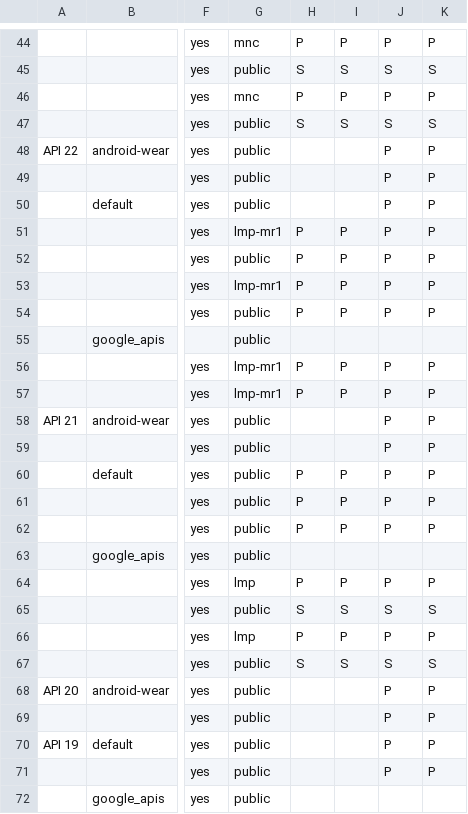
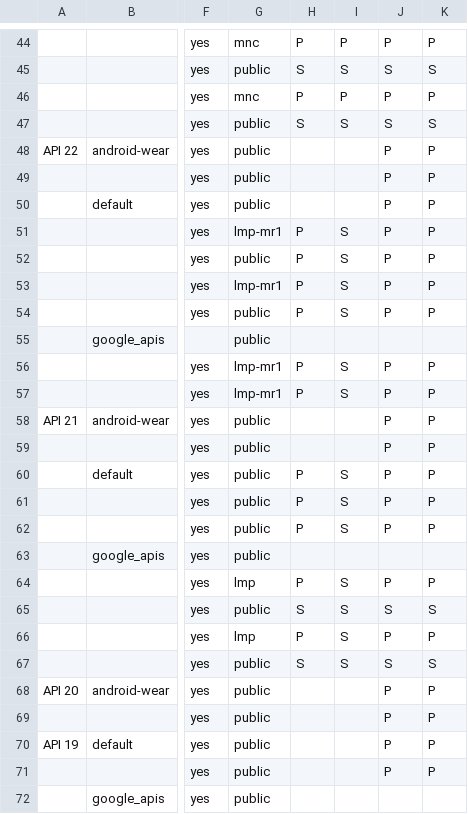
Before and after one commit to msft-mirror-aosp/platform.external.adt-infra, a CSV file: emu_test/config/boot_cfg.csv, drawn as a sheet; only a part is shown, gaps mark what is left out; the diff names each change by its address in the sheet, - before the commit and + after, or states it on an @@ line.

Commit message:
Skip API 21 and 22 boot test on Ubuntu 14.04 HD 4400
We do not have enough space on this machine.

Change-Id: Iefe25e287319a8ae339cc862ad2b8a907ad4cf8b
Buildslave: chromeos1-row3-rack3-host2

```diff
--- a/emu_test/config/boot_cfg.csv
+++ b/emu_test/config/boot_cfg.csv
-I51:I54: P
+I51:I54: S
-I56:I57: P
+I56:I57: S
-I60:I62: P
+I60:I62: S
-I64: P
+I64: S
-I66: P
+I66: S
```
